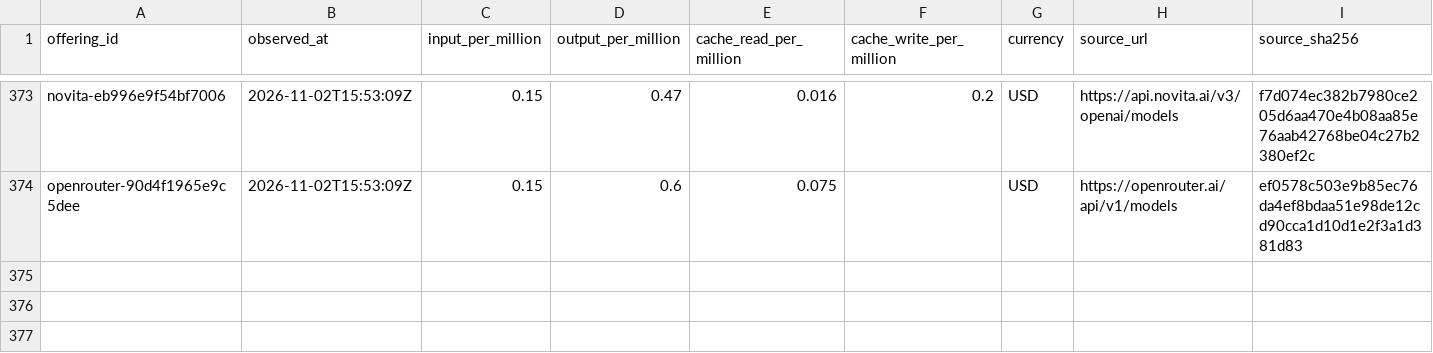
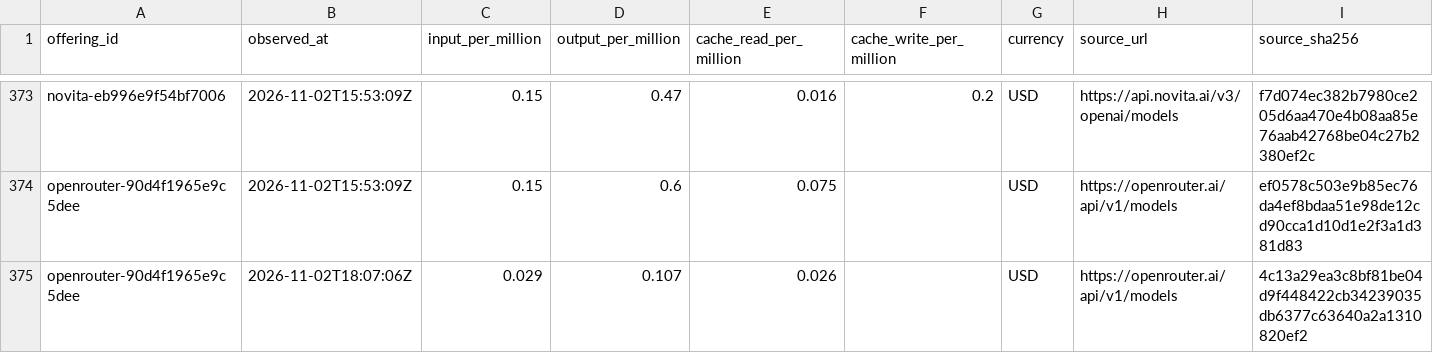
Before and after one commit to yogenpro/token3, a CSV file: data/price_history.csv, drawn as a sheet; only a part is shown, gaps mark what is left out; the diff names each change by its address in the sheet, - before the commit and + after, or states it on an @@ line.

```diff
--- a/data/price_history.csv
+++ b/data/price_history.csv
+row 375: openrouter-90d4f1965e9c5dee | 2026-11-02T18:07:06Z | 0.029 | 0.107 | 0.026 |  | USD | https://openrouter.ai/api/v1/models | 4c13a29ea3c8bf81be04d9f448422cb34239035db6377c63640a2a1310820ef2
```
Also changed, not shown: 12 other files.
